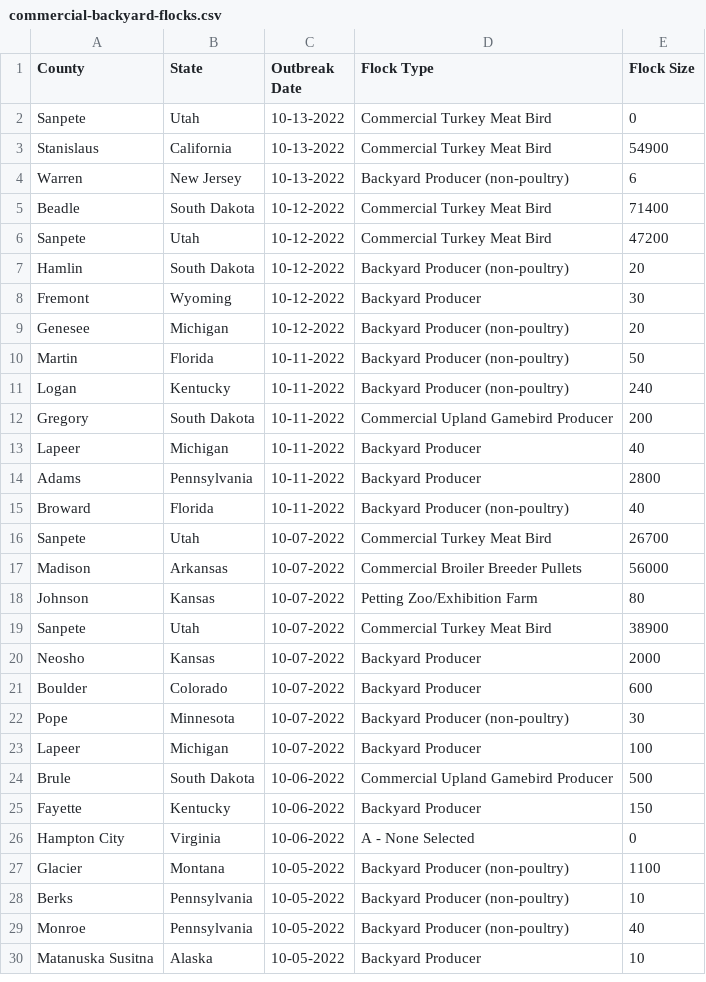
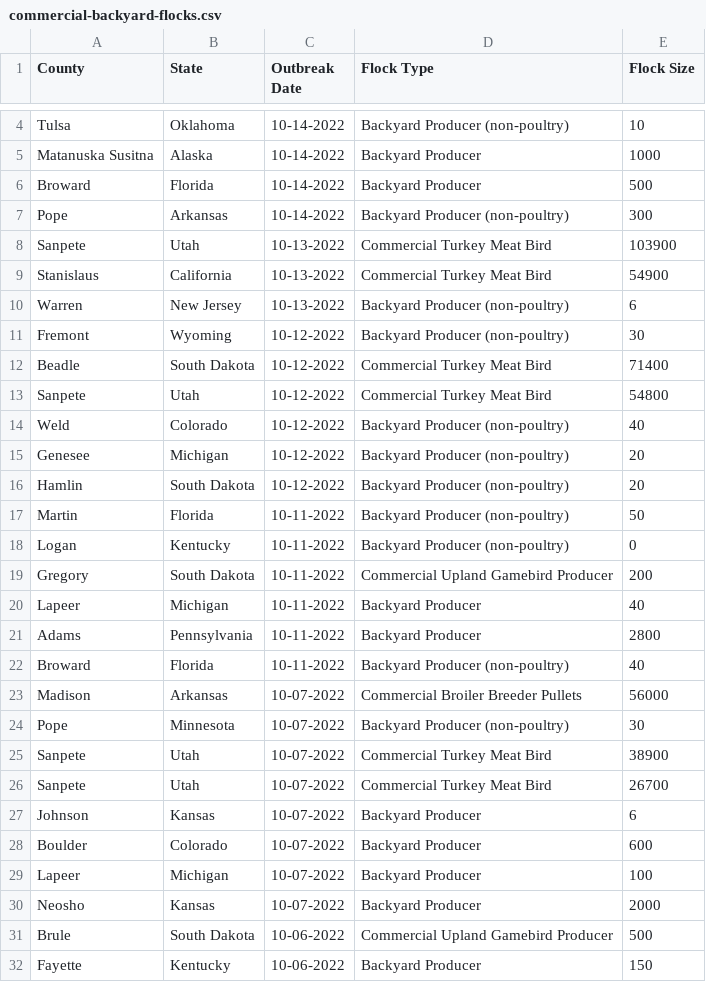
Before and after one commit to simonw/scrape-us-avian-flu, a CSV file: commercial-backyard-flocks.csv, drawn as a sheet; only a part is shown, gaps mark what is left out; the shorter side is filled out with more unchanged rows; the diff covers the shown part only.

```diff
--- a/commercial-backyard-flocks.csv
+++ b/commercial-backyard-flocks.csv
@@ -2,11 +4,16 @@
-"Sanpete","Utah","10-13-2022","Commercial Turkey Meat Bird","0"
+"Tulsa","Oklahoma","10-14-2022","Backyard Producer (non-poultry)","10"
+"Matanuska Susitna","Alaska","10-14-2022","Backyard Producer","1000"
+"Broward","Florida","10-14-2022","Backyard Producer","500"
+"Pope","Arkansas","10-14-2022","Backyard Producer (non-poultry)","300"
+"Sanpete","Utah","10-13-2022","Commercial Turkey Meat Bird","103900"
 "Stanislaus","California","10-13-2022","Commercial Turkey Meat Bird","54900"
 "Warren","New Jersey","10-13-2022","Backyard Producer (non-poultry)","6"
+"Fremont","Wyoming","10-12-2022","Backyard Producer (non-poultry)","30"
 "Beadle","South Dakota","10-12-2022","Commercial Turkey Meat Bird","71400"
-"Sanpete","Utah","10-12-2022","Commercial Turkey Meat Bird","47200"
+"Sanpete","Utah","10-12-2022","Commercial Turkey Meat Bird","54800"
+"Weld","Colorado","10-12-2022","Backyard Producer (non-poultry)","40"
+"Genesee","Michigan","10-12-2022","Backyard Producer (non-poultry)","20"
 "Hamlin","South Dakota","10-12-2022","Backyard Producer (non-poultry)","20"
-"Fremont","Wyoming","10-12-2022","Backyard Producer","30"
-"Genesee","Michigan","10-12-2022","Backyard Producer (non-poultry)","20"
 "Martin","Florida","10-11-2022","Backyard Producer (non-poultry)","50"
-"Logan","Kentucky","10-11-2022","Backyard Producer (non-poultry)","240"
+"Logan","Kentucky","10-11-2022","Backyard Producer (non-poultry)","0"
 "Gregory","South Dakota","10-11-2022","Commercial Upland Gamebird Producer","200"
@@ -15,10 +22,10 @@
 "Broward","Florida","10-11-2022","Backyard Producer (non-poultry)","40"
+"Madison","Arkansas","10-07-2022","Commercial Broiler Breeder Pullets","56000"
+"Pope","Minnesota","10-07-2022","Backyard Producer (non-poultry)","30"
+"Sanpete","Utah","10-07-2022","Commercial Turkey Meat Bird","38900"
 "Sanpete","Utah","10-07-2022","Commercial Turkey Meat Bird","26700"
-"Madison","Arkansas","10-07-2022","Commercial Broiler Breeder Pullets","56000"
-"Johnson","Kansas","10-07-2022","Petting Zoo/Exhibition Farm","80"
-"Sanpete","Utah","10-07-2022","Commercial Turkey Meat Bird","38900"
+"Johnson","Kansas","10-07-2022","Backyard Producer","6"
+"Boulder","Colorado","10-07-2022","Backyard Producer","600"
+"Lapeer","Michigan","10-07-2022","Backyard Producer","100"
 "Neosho","Kansas","10-07-2022","Backyard Producer","2000"
-"Boulder","Colorado","10-07-2022","Backyard Producer","600"
-"Pope","Minnesota","10-07-2022","Backyard Producer (non-poultry)","30"
-"Lapeer","Michigan","10-07-2022","Backyard Producer","100"
 "Brule","South Dakota","10-06-2022","Commercial Upland Gamebird Producer","500"
```
Also changed, not shown: 2 added rows, 2 moved rows and 7 edited cells elsewhere in this file.
